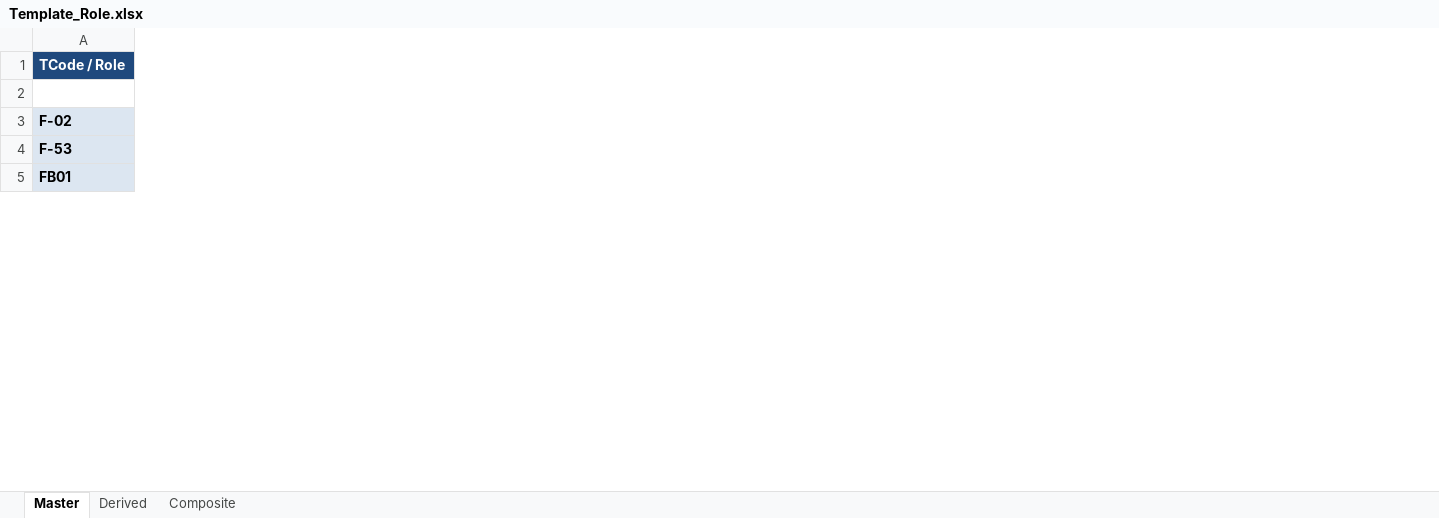
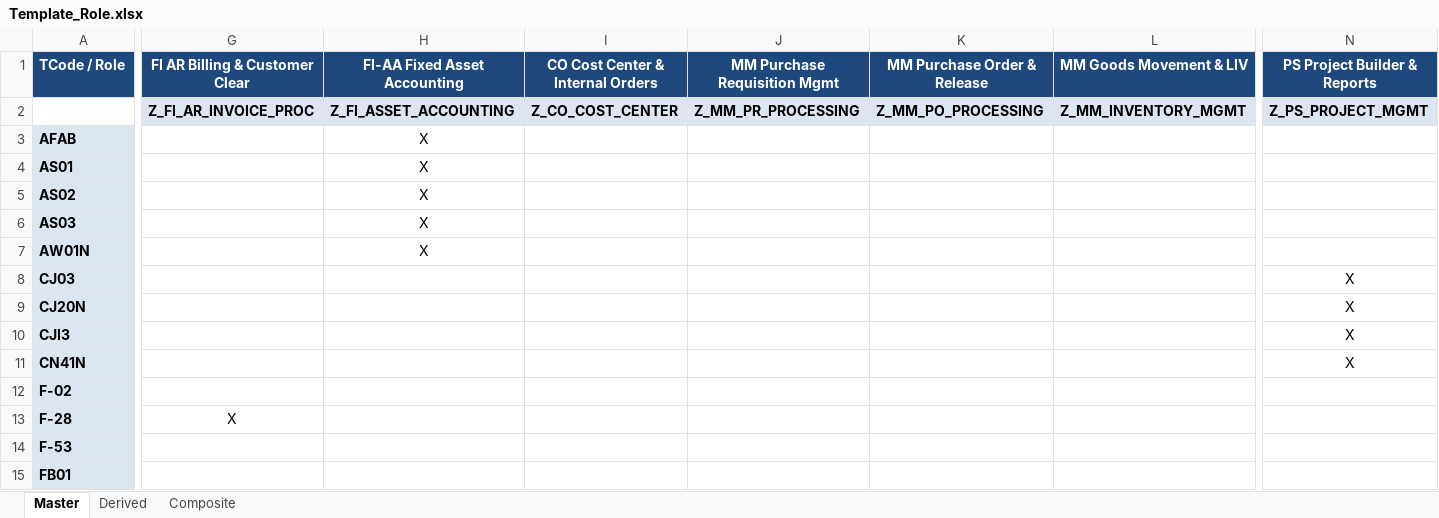
Before and after one commit to luongdk18/SAPABAP, an Excel workbook: excel-templates/Template_Role.xlsx, sheet Master, drawn as a sheet; only a part is shown, gaps mark what is left out; values as stored, in another font and other column widths than the file's, no borders; rows hold the shown columns only; the diff covers the shown part only; the diff names each change by its address in the sheet, - before the commit and + after, or states it on an @@ line.

Commit message:
feat(abap): harden all utilities, merge 03a_fix into 03a with Sync/Append, and expand test templates
- Z_ROLE_03A_UPDATE_ORG: add Two-Way Sync vs Append Only modes, merge Z_ROLE_03A_UPDATE_ORG_FIX repair workflow, and remove standalone 03a_fix report/doc/script
- Z_ROLE_01/02/03a/03b/03c/04: preserve multi-value AGR_1252, harden ENQUEUE/DEQUEUE lifecycle, per-role S_USER_AGR checks, ALPHA padding, RFC 4180 CSV & >30-char role guards
- Z_USER_01/02/03 & ZCL_SSPR_HTTP_HANDLER: fix stale password bleed, invalid-email wipe, BAPI parameter wipe, CSPRNG fallback; harden SSPR against Host Header Injection, CSRF, IP rate-limit bypass, TOCTOU locks, and atomic attempts while preserving non-PRD productive reset and UX messages
- Z_AUTH_SU53_ANALYZER & Z_EXPORT_OBJ_LEVELS: fix loop VALUE corruption, remove global non-org wildcarding while keeping derived AGR_1252 '*' defaults and TOBJ completion, preserve multi-instance AUTH derivation, add authority & confirmation gates
- Templates: expand Template_Role.xlsx (FI/FI-AA/CO/MM/SD/PS) and Template_User.xlsx (16 users, 10 parameters) plus Round-2 delta & edge-case CSV test pack

```diff
--- a/excel-templates/Template_Role.xlsx (sheet Master)
+++ b/excel-templates/Template_Role.xlsx (sheet Master)
+column G (FI AR Billing & Customer Clear), row 2: Z_FI_AR_INVOICE_PROC
+column H (FI-AA Fixed Asset Accounting), row 2: Z_FI_ASSET_ACCOUNTING
+column I (CO Cost Center & Internal Orders), row 2: Z_CO_COST_CENTER
+column J (MM Purchase Requisition Mgmt), row 2: Z_MM_PR_PROCESSING
+column K (MM Purchase Order & Release), row 2: Z_MM_PO_PROCESSING
+column L (MM Goods Movement & LIV), row 2: Z_MM_INVENTORY_MGMT
+column N (PS Project Builder & Reports), row 2: Z_PS_PROJECT_MGMT
+row 3: AFAB |  | X
+row 4: AS01 |  | X
+row 5: AS02 |  | X
+row 6: AS03 |  | X
+row 7: AW01N |  | X
+row 8: CJ03 |  |  |  |  |  |  | X
+row 9: CJ20N |  |  |  |  |  |  | X
+row 10: CJI3 |  |  |  |  |  |  | X
+row 11: CN41N |  |  |  |  |  |  | X
+row 13: F-28 | X
```
Also changed, not shown: 35 added rows, 1 added column, 7 edited cells and cell formats elsewhere in this sheet, sheet Derived, sheet Composite, excel-templates/Template_User.xlsx, 38 other files.
